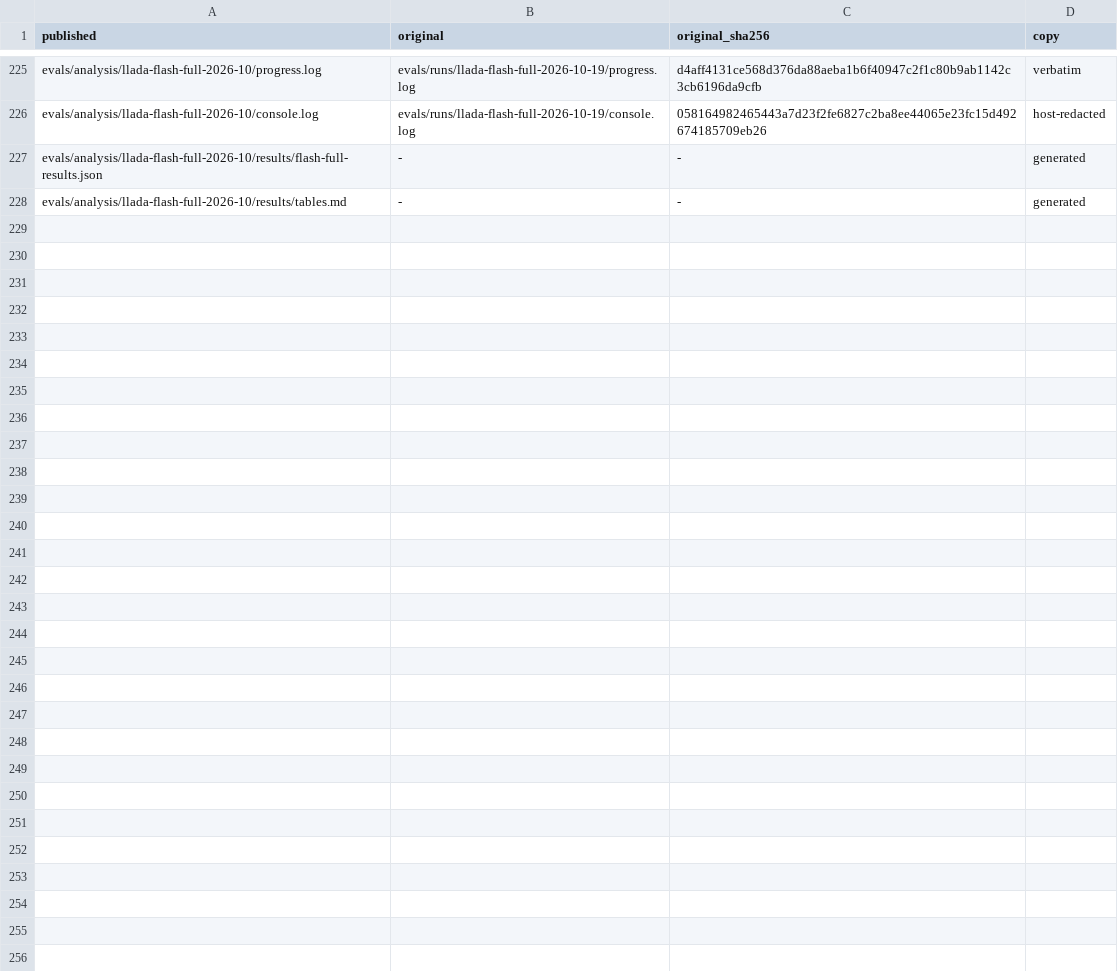
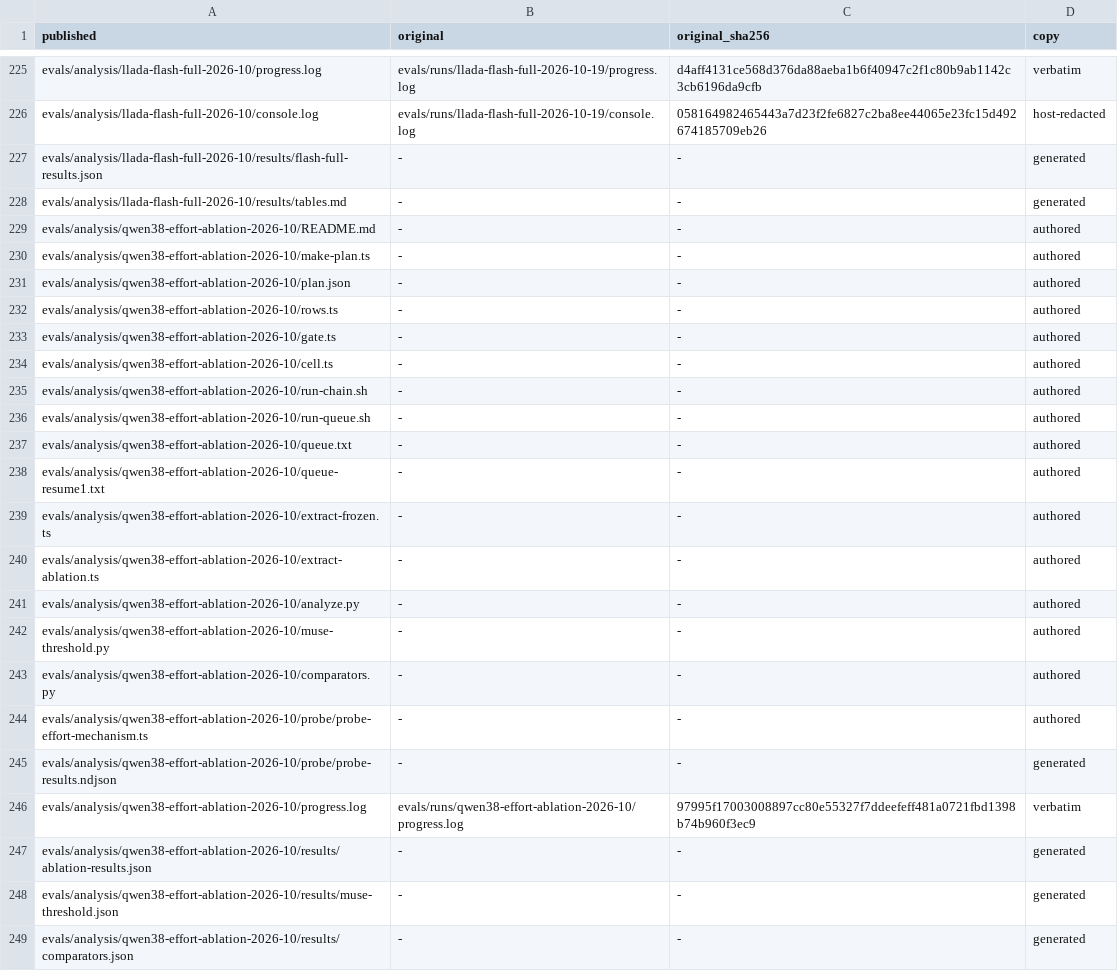
Before and after one commit to elicollinson/solenoid-security, a TSV file: evals/analysis/PROVENANCE.tsv, drawn as a sheet; only a part is shown, gaps mark what is left out; the diff names each change by its address in the sheet, - before the commit and + after, or states it on an @@ line.

```diff
--- a/evals/analysis/PROVENANCE.tsv
+++ b/evals/analysis/PROVENANCE.tsv
+row 229: evals/analysis/qwen38-effort-ablation-2026-10/README.md | - | - | authored
+row 230: evals/analysis/qwen38-effort-ablation-2026-10/make-plan.ts | - | - | authored
+row 231: evals/analysis/qwen38-effort-ablation-2026-10/plan.json | - | - | authored
+row 232: evals/analysis/qwen38-effort-ablation-2026-10/rows.ts | - | - | authored
+row 233: evals/analysis/qwen38-effort-ablation-2026-10/gate.ts | - | - | authored
+row 234: evals/analysis/qwen38-effort-ablation-2026-10/cell.ts | - | - | authored
+row 235: evals/analysis/qwen38-effort-ablation-2026-10/run-chain.sh | - | - | authored
+row 236: evals/analysis/qwen38-effort-ablation-2026-10/run-queue.sh | - | - | authored
+row 237: evals/analysis/qwen38-effort-ablation-2026-10/queue.txt | - | - | authored
+row 238: evals/analysis/qwen38-effort-ablation-2026-10/queue-resume1.txt | - | - | authored
+row 239: evals/analysis/qwen38-effort-ablation-2026-10/extract-frozen.ts | - | - | authored
+row 240: evals/analysis/qwen38-effort-ablation-2026-10/extract-ablation.ts | - | - | authored
+row 241: evals/analysis/qwen38-effort-ablation-2026-10/analyze.py | - | - | authored
+row 242: evals/analysis/qwen38-effort-ablation-2026-10/muse-threshold.py | - | - | authored
+row 243: evals/analysis/qwen38-effort-ablation-2026-10/comparators.py | - | - | authored
+row 244: evals/analysis/qwen38-effort-ablation-2026-10/probe/probe-effort-mechanism.ts | - | - | authored
+row 245: evals/analysis/qwen38-effort-ablation-2026-10/probe/probe-results.ndjson | - | - | generated
+row 246: evals/analysis/qwen38-effort-ablation-2026-10/progress.log | evals/runs/qwen38-effort-ablation-2026-10/progress.log | 97995f17003008897cc80e55327f7ddeefeff481a0721fbd1398b74b960f3ec9 | verbatim
+row 247: evals/analysis/qwen38-effort-ablation-2026-10/results/ablation-results.json | - | - | generated
+row 248: evals/analysis/qwen38-effort-ablation-2026-10/results/muse-threshold.json | - | - | generated
+row 249: evals/analysis/qwen38-effort-ablation-2026-10/results/comparators.json | - | - | generated
```
Also changed, not shown: 16 other files.
